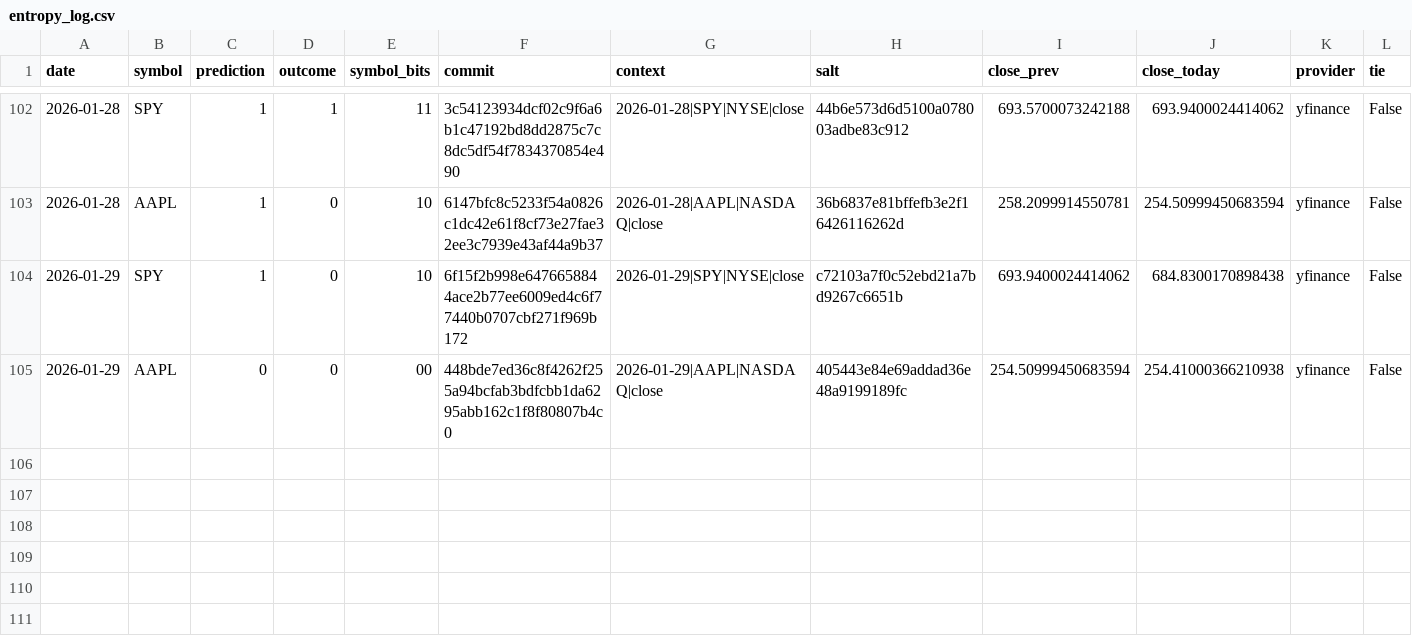
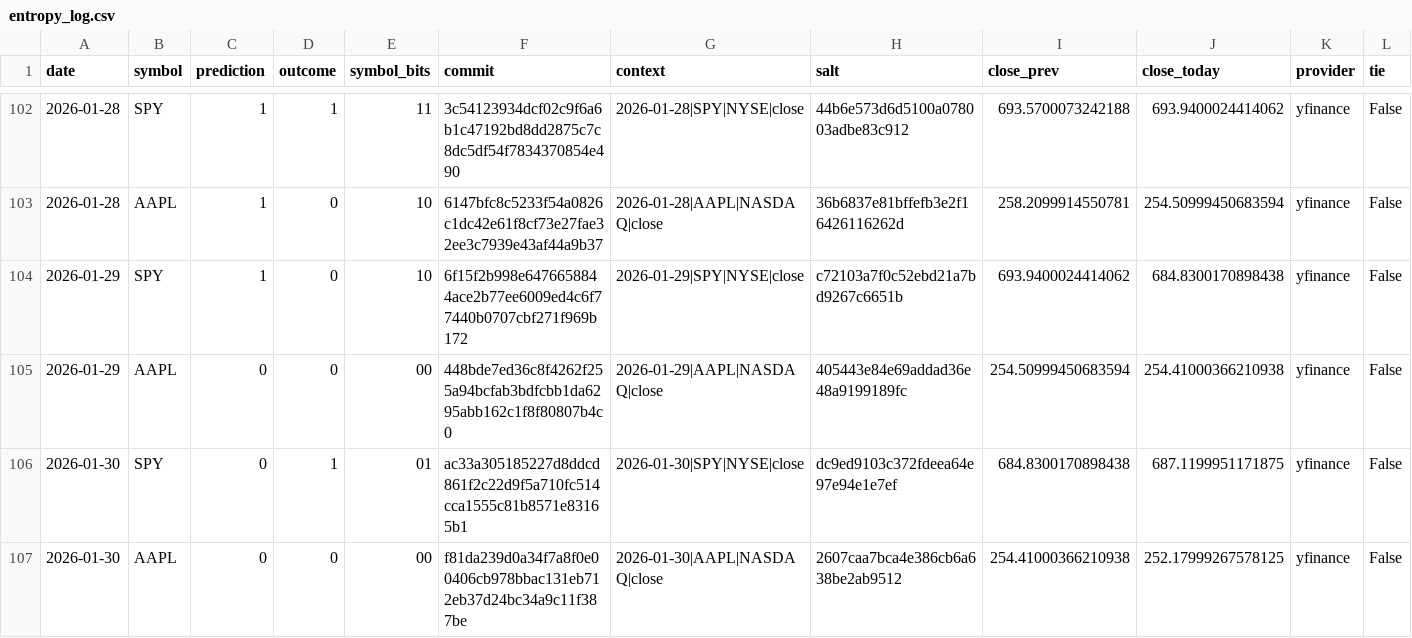
Before and after one commit to pqcnerd/rrpe-drbg, a CSV file: outputs/entropy_log.csv, drawn as a sheet; only a part is shown, gaps mark what is left out; rows hold the shown columns only; the diff names each change by its address in the sheet, - before the commit and + after, or states it on an @@ line.

```diff
--- a/outputs/entropy_log.csv
+++ b/outputs/entropy_log.csv
+row 106: 2026-01-30 | SPY | 0 | 1 | 01 | ac33a305185227d8ddcd861f2c22d9f5a710fc514cca1555c81b8571e83165b1 | 2026-01-30|SPY|NYSE|close | dc9ed9103c372fdeea64e97e94e1e7ef | 684.8300170898438 | 687.1199951171875 | yfinance | False
+row 107: 2026-01-30 | AAPL | 0 | 0 | 00 | f81da239d0a34f7a8f0e00406cb978bbac131eb712eb37d24bc34a9c11f387be | 2026-01-30|AAPL|NASDAQ|close | 2607caa7bca4e386cb6a638be2ab9512 | 254.41000366210938 | 252.17999267578125 | yfinance | False
```
Also changed, not shown: 1 other file.
